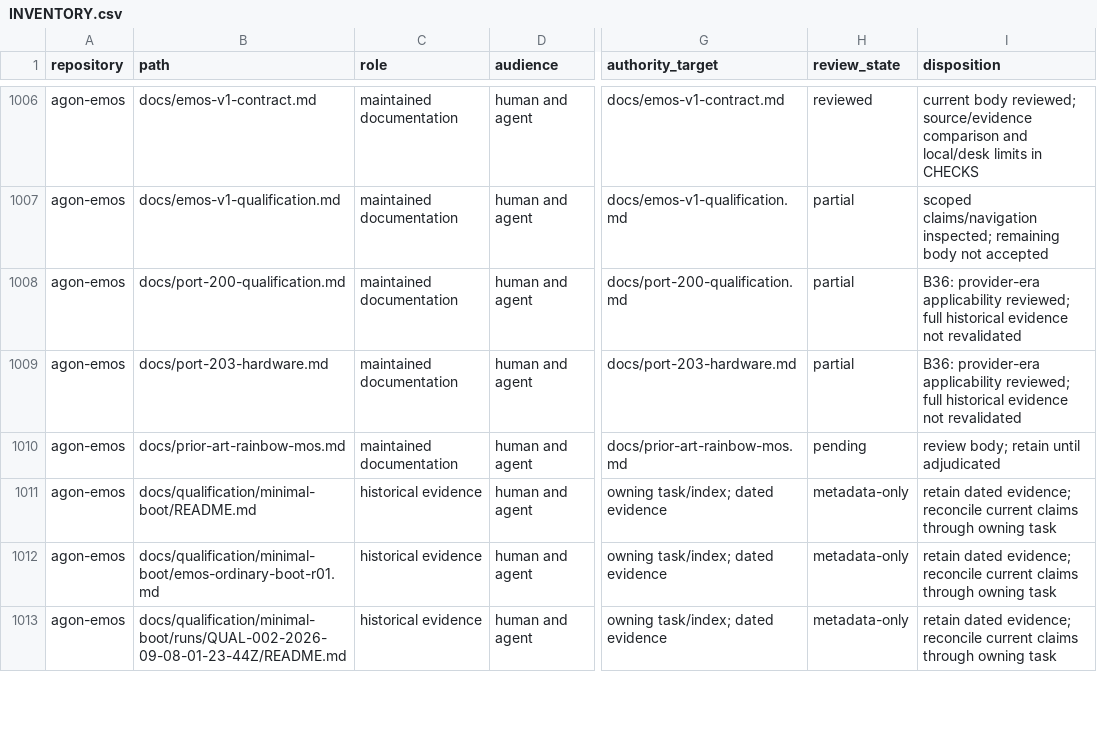
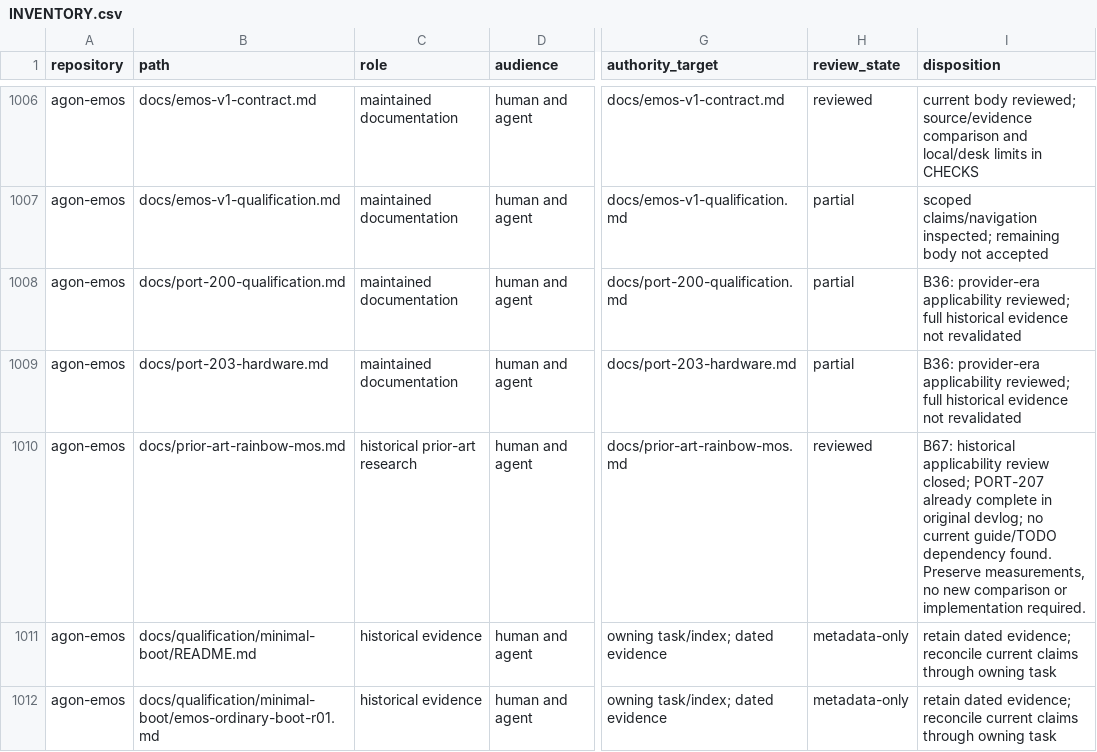
Before and after one commit to bgates747/agon-extender, a CSV file: docs/tasks/AUDIT-009/INVENTORY.csv, drawn as a sheet; only a part is shown, gaps mark what is left out; the shorter side is filled out with more unchanged rows; the diff names each change by its address in the sheet, - before the commit and + after, or states it on an @@ line.

Commit message:
docs(audit): close Rainbow prior-art relevance review

```diff
--- a/docs/tasks/AUDIT-009/INVENTORY.csv
+++ b/docs/tasks/AUDIT-009/INVENTORY.csv
-C1010 (role): maintained documentation
+C1010 (role): historical prior-art research
-H1010 (review_state): pending
+H1010 (review_state): reviewed
-I1010 (disposition): review body; retain until adjudicated
+I1010 (disposition): B67: historical applicability review closed; PORT-207 already complete in original devlog; no current guide/TODO dependency found. Preserve measurements, no new comparison or implementation required.
```
Also changed, not shown: 3 other files.
